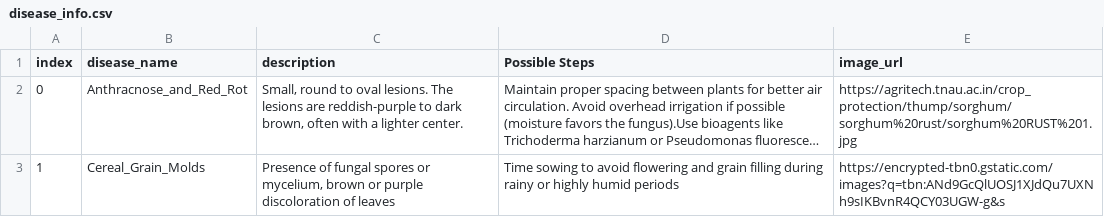
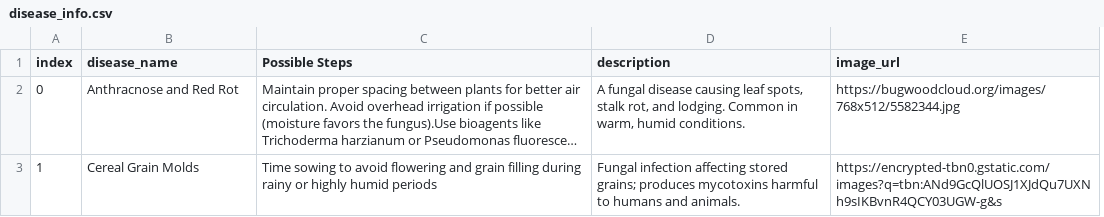
Before and after one commit to msujera0111/millet_disease, a CSV file: disease_info.csv, drawn as a sheet; only a part is shown; long unchanged cells end in …; removed rows and columns are numbered as before the commit, all else as after; the diff covers the shown part only; the diff names each change by its address in the sheet, - before the commit and + after, or states it on an @@ line.

```diff
--- a/disease_info.csv
+++ b/disease_info.csv
-column C (description), rows 2-3: Small, round to oval lesions. The lesions are reddish-purple to dark brown, often with a lighter center. | Presence of fungal spores or mycelium, brown or purple discoloration of leaves
+column D (description), rows 2-3: A fungal disease causing leaf spots, stalk rot, and lodging. Common in warm, humid conditions. | Fungal infection affecting stored grains; produces mycotoxins harmful to humans and animals.
-B2 (disease_name): Anthracnose_and_Red_Rot
+B2 (disease_name): Anthracnose and Red Rot
-E2 (image_url): https://agritech.tnau.ac.in/crop_protection/thump/sorghum/sorghum%20rust/sorghum%20RUST%201.jpg
+E2 (image_url): https://bugwoodcloud.org/images/768x512/5582344.jpg
-B3 (disease_name): Cereal_Grain_Molds
+B3 (disease_name): Cereal Grain Molds
```
Also changed, not shown: 1 removed row and 7 edited cells elsewhere in this file, 6 other files.
